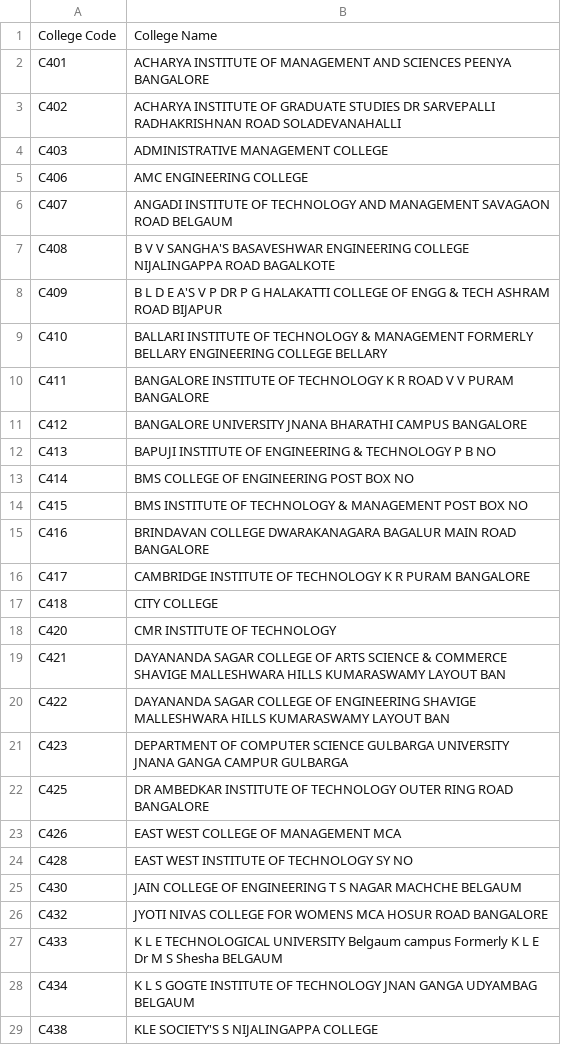
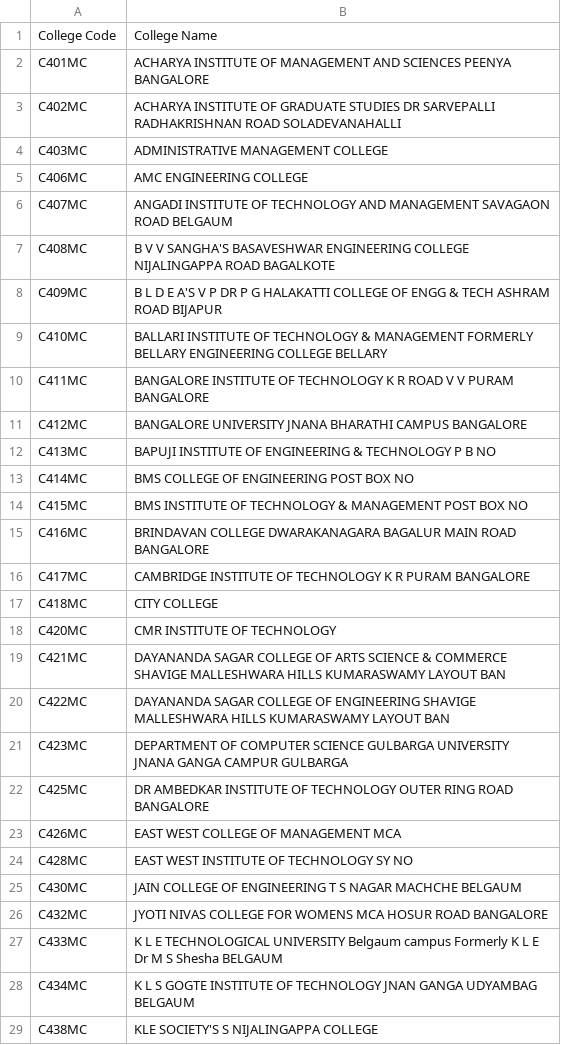
Before and after one commit to jmlakshmisagar/Seat-Allocation-by-KEA, a CSV file: final_college_list.csv, drawn as a sheet; only a part is shown; the diff covers the shown part only.

```diff
--- a/final_college_list.csv
+++ b/final_college_list.csv
@@ -1,29 +1,29 @@
 College Code,College Name
-C401,ACHARYA INSTITUTE OF MANAGEMENT AND SCIENCES PEENYA BANGALORE
-C402,ACHARYA INSTITUTE OF GRADUATE STUDIES DR SARVEPALLI RADHAKRISHNAN ROAD SOLADEVANAHALLI
-C403,ADMINISTRATIVE MANAGEMENT COLLEGE
-C406,AMC ENGINEERING COLLEGE
-C407,ANGADI INSTITUTE OF TECHNOLOGY AND MANAGEMENT SAVAGAON ROAD BELGAUM
-C408,B V V SANGHA'S BASAVESHWAR ENGINEERING COLLEGE NIJALINGAPPA ROAD BAGALKOTE
-C409,B L D E A'S V P DR P G HALAKATTI COLLEGE OF ENGG & TECH ASHRAM ROAD BIJAPUR
-C410,BALLARI INSTITUTE OF TECHNOLOGY & MANAGEMENT FORMERLY BELLARY ENGINEERING COLLEGE BELLARY
-C411,BANGALORE INSTITUTE OF TECHNOLOGY K R ROAD V V PURAM BANGALORE
-C412,BANGALORE UNIVERSITY JNANA BHARATHI CAMPUS BANGALORE
-C413,BAPUJI INSTITUTE OF ENGINEERING & TECHNOLOGY P B NO
-C414,BMS COLLEGE OF ENGINEERING POST BOX NO
-C415,BMS INSTITUTE OF TECHNOLOGY & MANAGEMENT POST BOX NO
-C416,BRINDAVAN COLLEGE DWARAKANAGARA BAGALUR MAIN ROAD BANGALORE
-C417,CAMBRIDGE INSTITUTE OF TECHNOLOGY K R PURAM BANGALORE
-C418,CITY COLLEGE
-C420,CMR INSTITUTE OF TECHNOLOGY
-C421,DAYANANDA SAGAR COLLEGE OF ARTS SCIENCE & COMMERCE SHAVIGE MALLESHWARA HILLS KUMARASWAMY LAYOUT BAN
-C422,DAYANANDA SAGAR COLLEGE OF ENGINEERING SHAVIGE MALLESHWARA HILLS KUMARASWAMY LAYOUT BAN
-C423,DEPARTMENT OF COMPUTER SCIENCE GULBARGA UNIVERSITY JNANA GANGA CAMPUR GULBARGA
-C425,DR AMBEDKAR INSTITUTE OF TECHNOLOGY OUTER RING ROAD BANGALORE
-C426,EAST WEST COLLEGE OF MANAGEMENT MCA
-C428,EAST WEST INSTITUTE OF TECHNOLOGY SY NO
-C430,JAIN COLLEGE OF ENGINEERING T S NAGAR MACHCHE BELGAUM
-C432,JYOTI NIVAS COLLEGE FOR WOMENS MCA HOSUR ROAD BANGALORE
-C433,K L E TECHNOLOGICAL UNIVERSITY Belgaum campus Formerly K L E Dr M S Shesha BELGAUM
-C434,K L S GOGTE INSTITUTE OF TECHNOLOGY JNAN GANGA UDYAMBAG BELGAUM
-C438,KLE SOCIETY'S S NIJALINGAPPA COLLEGE
+C401MC,ACHARYA INSTITUTE OF MANAGEMENT AND SCIENCES PEENYA BANGALORE
+C402MC,ACHARYA INSTITUTE OF GRADUATE STUDIES DR SARVEPALLI RADHAKRISHNAN ROAD SOLADEVANAHALLI
+C403MC,ADMINISTRATIVE MANAGEMENT COLLEGE
+C406MC,AMC ENGINEERING COLLEGE
+C407MC,ANGADI INSTITUTE OF TECHNOLOGY AND MANAGEMENT SAVAGAON ROAD BELGAUM
+C408MC,B V V SANGHA'S BASAVESHWAR ENGINEERING COLLEGE NIJALINGAPPA ROAD BAGALKOTE
+C409MC,B L D E A'S V P DR P G HALAKATTI COLLEGE OF ENGG & TECH ASHRAM ROAD BIJAPUR
+C410MC,BALLARI INSTITUTE OF TECHNOLOGY & MANAGEMENT FORMERLY BELLARY ENGINEERING COLLEGE BELLARY
+C411MC,BANGALORE INSTITUTE OF TECHNOLOGY K R ROAD V V PURAM BANGALORE
+C412MC,BANGALORE UNIVERSITY JNANA BHARATHI CAMPUS BANGALORE
+C413MC,BAPUJI INSTITUTE OF ENGINEERING & TECHNOLOGY P B NO
+C414MC,BMS COLLEGE OF ENGINEERING POST BOX NO
+C415MC,BMS INSTITUTE OF TECHNOLOGY & MANAGEMENT POST BOX NO
+C416MC,BRINDAVAN COLLEGE DWARAKANAGARA BAGALUR MAIN ROAD BANGALORE
+C417MC,CAMBRIDGE INSTITUTE OF TECHNOLOGY K R PURAM BANGALORE
+C418MC,CITY COLLEGE
+C420MC,CMR INSTITUTE OF TECHNOLOGY
+C421MC,DAYANANDA SAGAR COLLEGE OF ARTS SCIENCE & COMMERCE SHAVIGE MALLESHWARA HILLS KUMARASWAMY LAYOUT BAN
+C422MC,DAYANANDA SAGAR COLLEGE OF ENGINEERING SHAVIGE MALLESHWARA HILLS KUMARASWAMY LAYOUT BAN
+C423MC,DEPARTMENT OF COMPUTER SCIENCE GULBARGA UNIVERSITY JNANA GANGA CAMPUR GULBARGA
+C425MC,DR AMBEDKAR INSTITUTE OF TECHNOLOGY OUTER RING ROAD BANGALORE
+C426MC,EAST WEST COLLEGE OF MANAGEMENT MCA
+C428MC,EAST WEST INSTITUTE OF TECHNOLOGY SY NO
+C430MC,JAIN COLLEGE OF ENGINEERING T S NAGAR MACHCHE BELGAUM
+C432MC,JYOTI NIVAS COLLEGE FOR WOMENS MCA HOSUR ROAD BANGALORE
+C433MC,K L E TECHNOLOGICAL UNIVERSITY Belgaum campus Formerly K L E Dr M S Shesha BELGAUM
+C434MC,K L S GOGTE INSTITUTE OF TECHNOLOGY JNAN GANGA UDYAMBAG BELGAUM
+C438MC,KLE SOCIETY'S S NIJALINGAPPA COLLEGE
```
Also changed, not shown: 109 edited cells elsewhere in this file, 6 other files.
